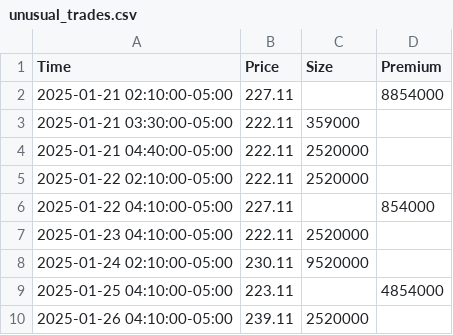
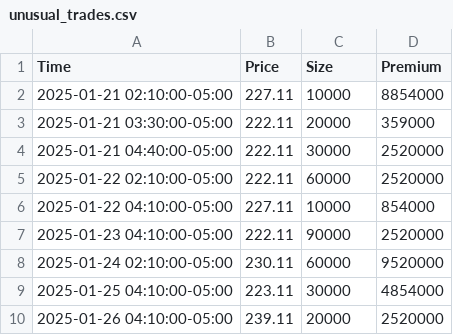
Before and after one commit to swapnil5775/stock-plot-automation, a CSV file: data/unusual_trades.csv, drawn as a sheet.

Commit message:
Update unusual_trades.csv

```diff
--- a/data/unusual_trades.csv
+++ b/data/unusual_trades.csv
@@ -1,10 +1,10 @@
 Time,Price,Size,Premium
-2025-01-21 02:10:00-05:00,227.11,,8854000
-2025-01-21 03:30:00-05:00,222.11,359000
-2025-01-21 04:40:00-05:00,222.11,2520000
-2025-01-22 02:10:00-05:00,222.11,2520000
-2025-01-22 04:10:00-05:00,227.11,,854000
-2025-01-23 04:10:00-05:00,222.11,2520000
-2025-01-24 02:10:00-05:00,230.11,9520000
-2025-01-25 04:10:00-05:00,223.11,,4854000
-2025-01-26 04:10:00-05:00,239.11,2520000
+2025-01-21 02:10:00-05:00,227.11,10000,8854000
+2025-01-21 03:30:00-05:00,222.11,20000,359000
+2025-01-21 04:40:00-05:00,222.11,30000,2520000
+2025-01-22 02:10:00-05:00,222.11,60000,2520000
+2025-01-22 04:10:00-05:00,227.11,10000,854000
+2025-01-23 04:10:00-05:00,222.11,90000,2520000
+2025-01-24 02:10:00-05:00,230.11,60000,9520000
+2025-01-25 04:10:00-05:00,223.11,30000,4854000
+2025-01-26 04:10:00-05:00,239.11,20000,2520000
```
